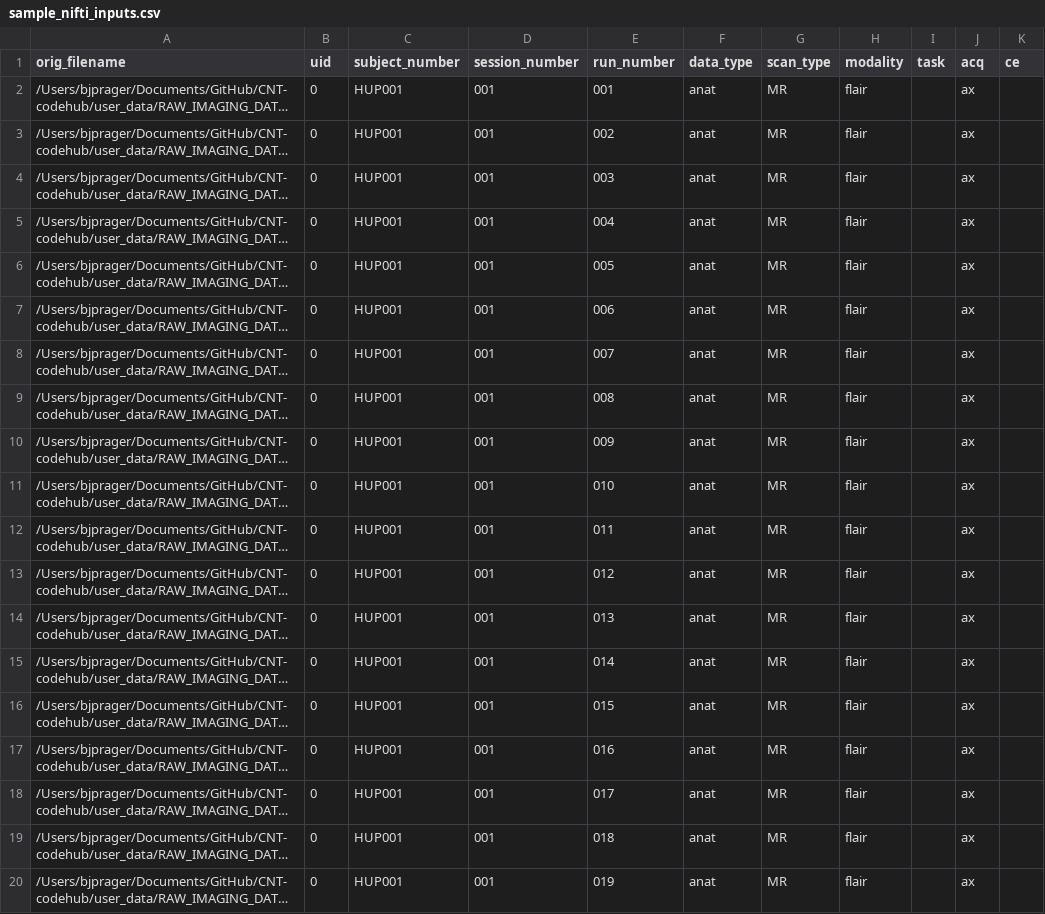
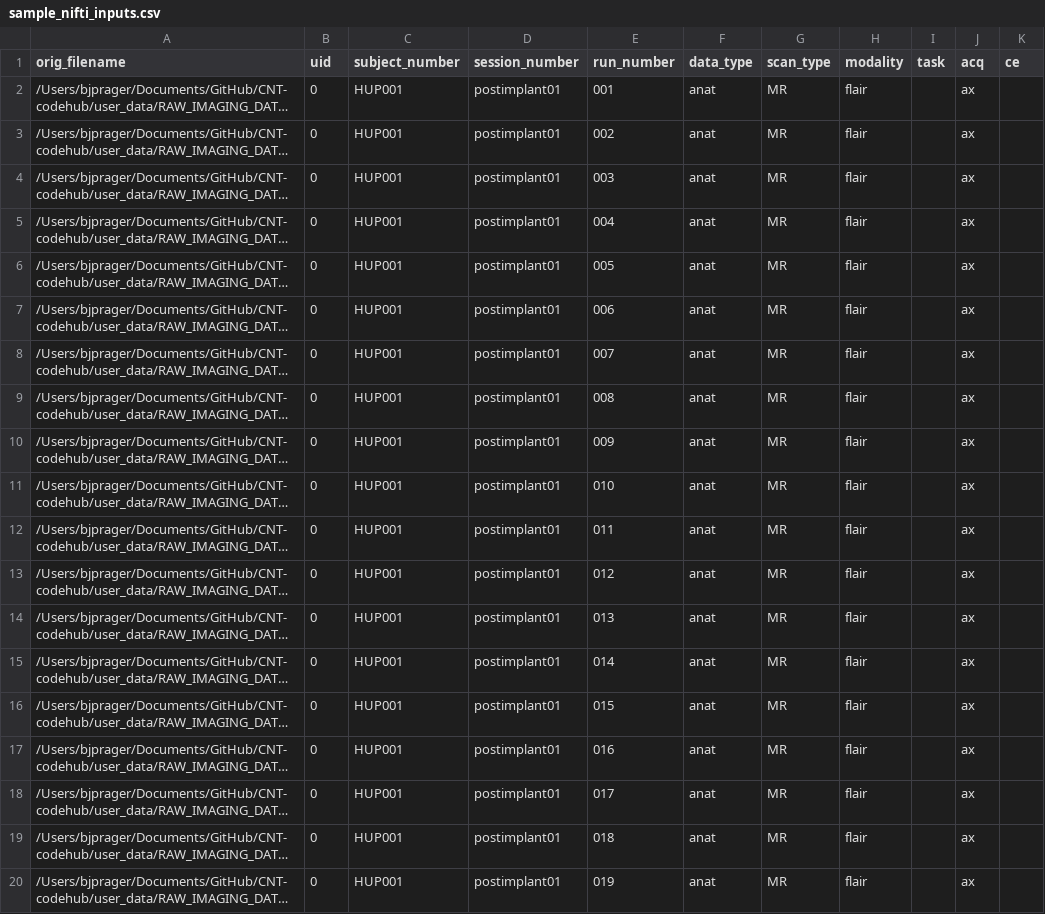
Before and after one commit to penn-cnt/BIDSIFY, a CSV file: samples/inputs/sample_nifti_inputs.csv, drawn as a sheet; long unchanged cells end in …; the diff names each change by its address in the sheet, - before the commit and + after, or states it on an @@ line.

```diff
--- a/samples/inputs/sample_nifti_inputs.csv
+++ b/samples/inputs/sample_nifti_inputs.csv
-D2:D20 (session_number): 001
+D2:D20 (session_number): postimplant01
```
Also changed, not shown: samples/inputs/sample_edf_inputs_w_target.csv, 6 other files.
